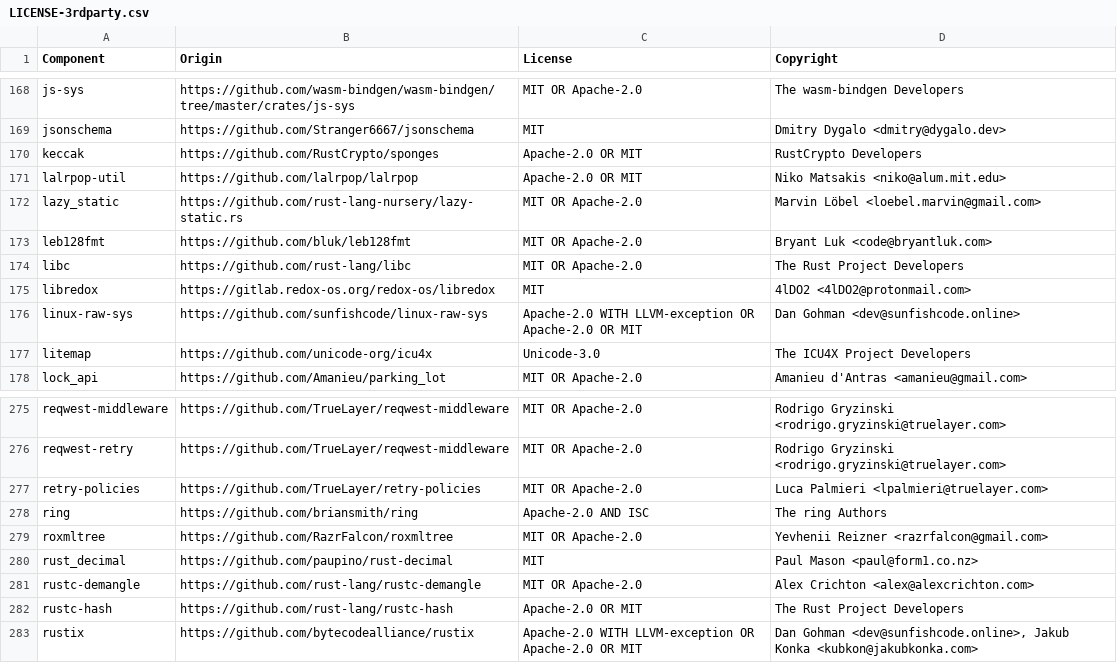
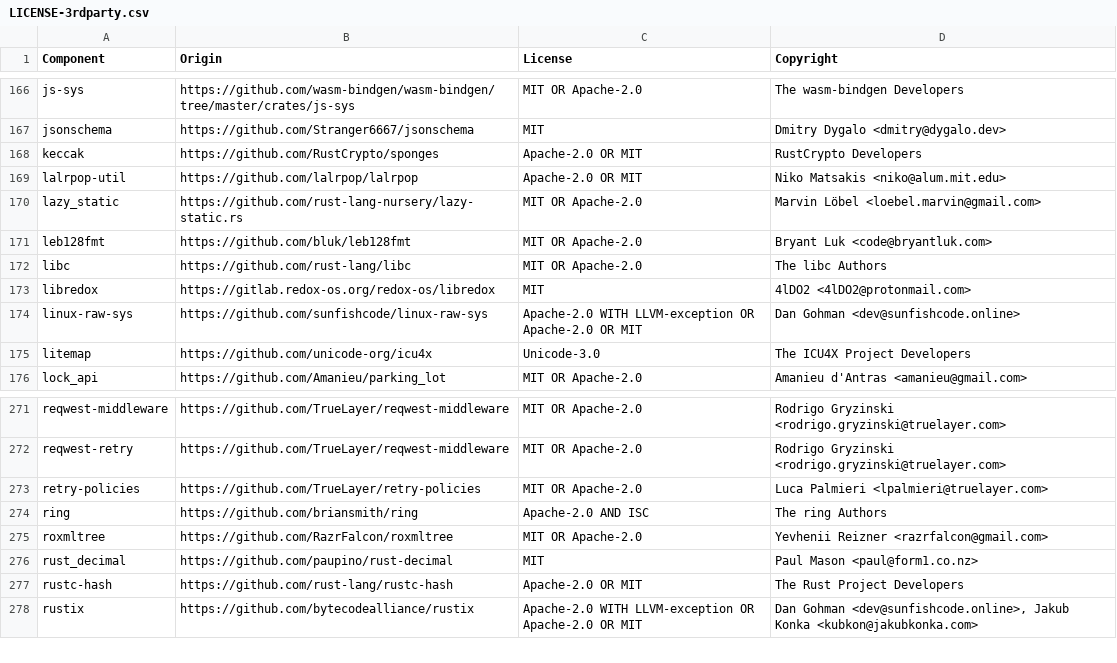
Before and after one commit to vectordotdev/vrl, a CSV file: LICENSE-3rdparty.csv, drawn as a sheet; only a part is shown, gaps mark what is left out; the diff covers the shown part only.

```diff
--- a/LICENSE-3rdparty.csv
+++ b/LICENSE-3rdparty.csv
@@ -173,3 +171,3 @@ lazy_static,https://github.com/rust-lang-nursery/lazy-static.rs,MIT OR Apache-2.
 leb128fmt,https://github.com/bluk/leb128fmt,MIT OR Apache-2.0,Bryant Luk <code@bryantluk.com>
-libc,https://github.com/rust-lang/libc,MIT OR Apache-2.0,The Rust Project Developers
+libc,https://github.com/rust-lang/libc,MIT OR Apache-2.0,The libc Authors
 libredox,https://gitlab.redox-os.org/redox-os/libredox,MIT,4lDO2 <4lDO2@protonmail.com>
@@ -280,3 +276,2 @@ roxmltree,https://github.com/RazrFalcon/roxmltree,MIT OR Apache-2.0,Yevhenii Rei
 rust_decimal,https://github.com/paupino/rust-decimal,MIT,Paul Mason <paul@form1.co.nz>
-rustc-demangle,https://github.com/rust-lang/rustc-demangle,MIT OR Apache-2.0,Alex Crichton <alex@alexcrichton.com>
 rustc-hash,https://github.com/rust-lang/rustc-hash,Apache-2.0 OR MIT,The Rust Project Developers
```
Also changed, not shown: 11 added rows and 6 removed rows elsewhere in this file, 1 other file.
